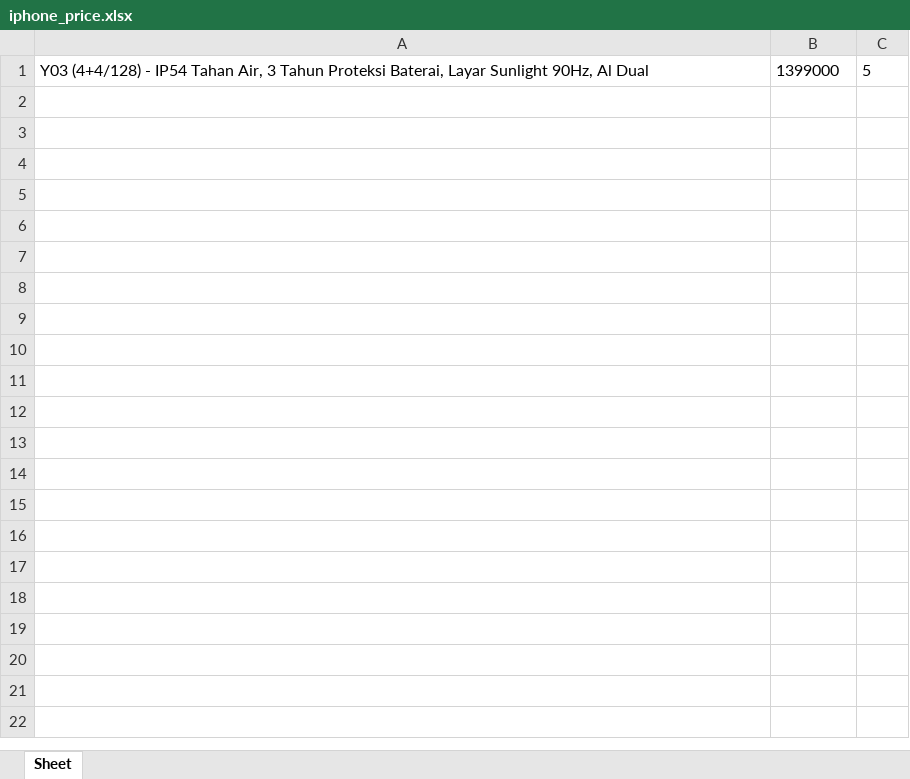
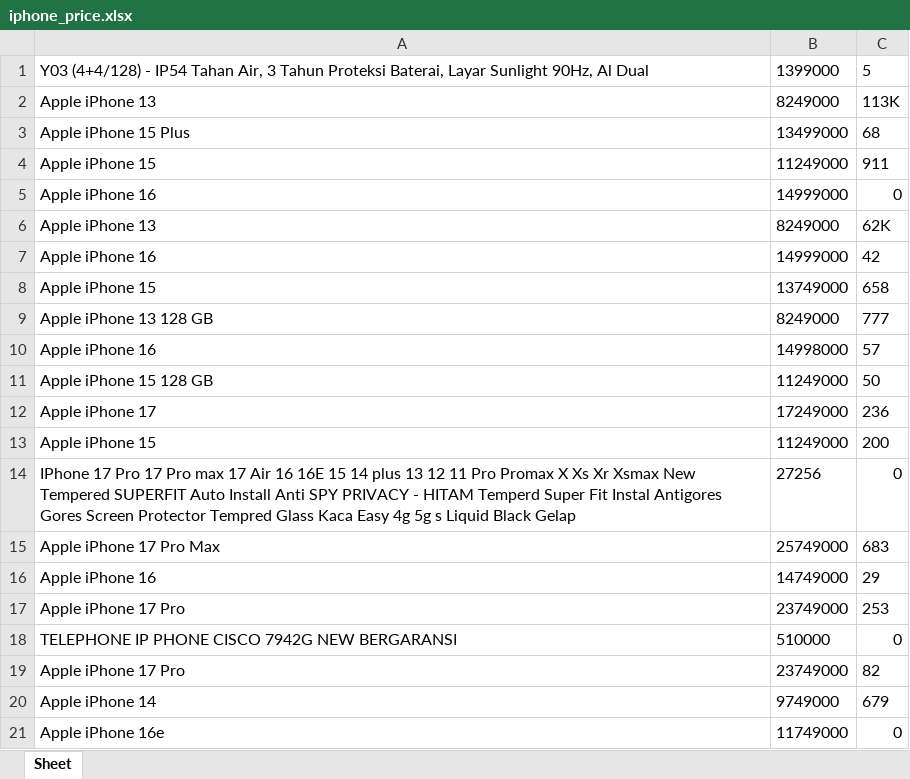
Before and after one commit to AryaWiratama26/lazada-scraping, an Excel workbook: iphone_price.xlsx, sheet Sheet, drawn as a sheet; values as stored, in another font and other column widths than the file's, no borders; the diff names each change by its address in the sheet, - before the commit and + after, or states it on an @@ line.

Commit message:
fix: fixing excel format bug

```diff
--- a/iphone_price.xlsx (sheet Sheet)
+++ b/iphone_price.xlsx (sheet Sheet)
+row 2: Apple iPhone 13 | 8249000 | 113K
+row 3: Apple iPhone 15 Plus | 13499000 | 68
+row 4: Apple iPhone 15 | 11249000 | 911
+row 5: Apple iPhone 16 | 14999000 | 0
+row 6: Apple iPhone 13 | 8249000 | 62K
+row 7: Apple iPhone 16 | 14999000 | 42
+row 8: Apple iPhone 15 | 13749000 | 658
+row 9: Apple iPhone 13 128 GB | 8249000 | 777
+row 10: Apple iPhone 16 | 14998000 | 57
+row 11: Apple iPhone 15 128 GB | 11249000 | 50
+row 12: Apple iPhone 17 | 17249000 | 236
+row 13: Apple iPhone 15 | 11249000 | 200
+row 14: IPhone 17 Pro 17 Pro max 17 Air 16 16E 15 14 plus 13 12 11 Pro Promax X Xs Xr Xsmax New Tempered SUPERFIT Auto Install Anti SPY PRIVACY - HITAM Temperd Super Fit Instal Antigores Gores Screen Protector Tempred Glass Kaca Easy 4g 5g s Liquid Black Gelap | 27256 | 0
+row 15: Apple iPhone 17 Pro Max | 25749000 | 683
+row 16: Apple iPhone 16 | 14749000 | 29
+row 17: Apple iPhone 17 Pro | 23749000 | 253
+row 18: TELEPHONE IP PHONE CISCO 7942G NEW BERGARANSI | 510000 | 0
+row 19: Apple iPhone 17 Pro | 23749000 | 82
+row 20: Apple iPhone 14 | 9749000 | 679
+row 21: Apple iPhone 16e | 11749000 | 0
```
Also changed, not shown: 1 other file.
